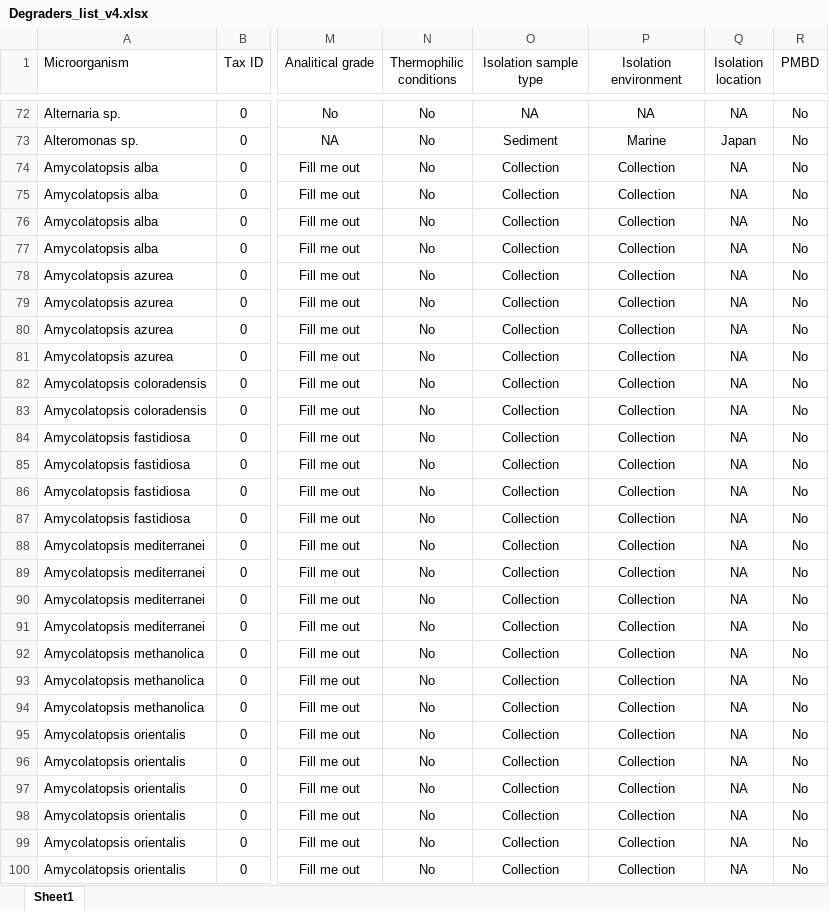
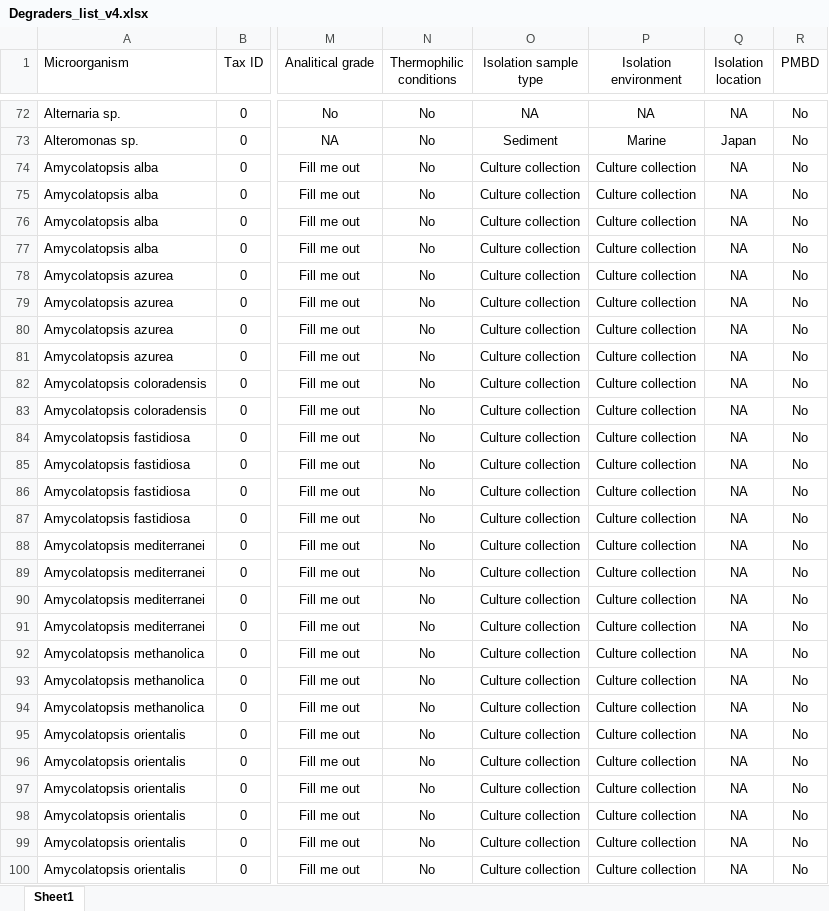
Before and after one commit to VictorGambarini/PlasticDegradersTree, an Excel workbook: Degraders_list_v4.xlsx, sheet Sheet1, drawn as a sheet; only a part is shown, gaps mark what is left out; values as stored, in another font and other column widths than the file's, no borders; the diff covers the shown part only; the diff names each change by its address in the sheet, - before the commit and + after, or states it on an @@ line.

Commit message:
Changed Collection to Culture collection

```diff
--- a/Degraders_list_v4.xlsx (sheet Sheet1)
+++ b/Degraders_list_v4.xlsx (sheet Sheet1)
-O74:O100 (Isolation sample type): Collection
+O74:O100 (Isolation sample type): Culture collection
-P74:P100 (Isolation environment): Collection
+P74:P100 (Isolation environment): Culture collection
```
Also changed, not shown: 284 edited cells elsewhere in this sheet.
